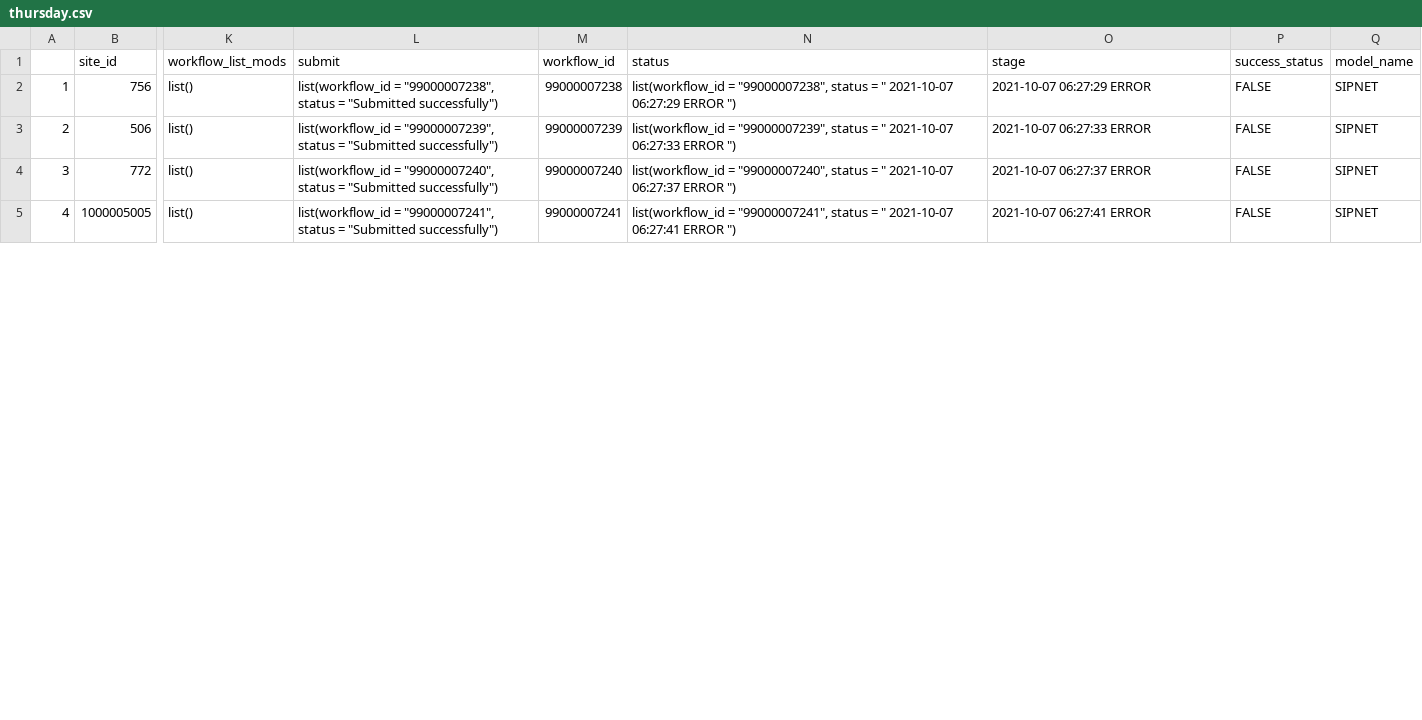
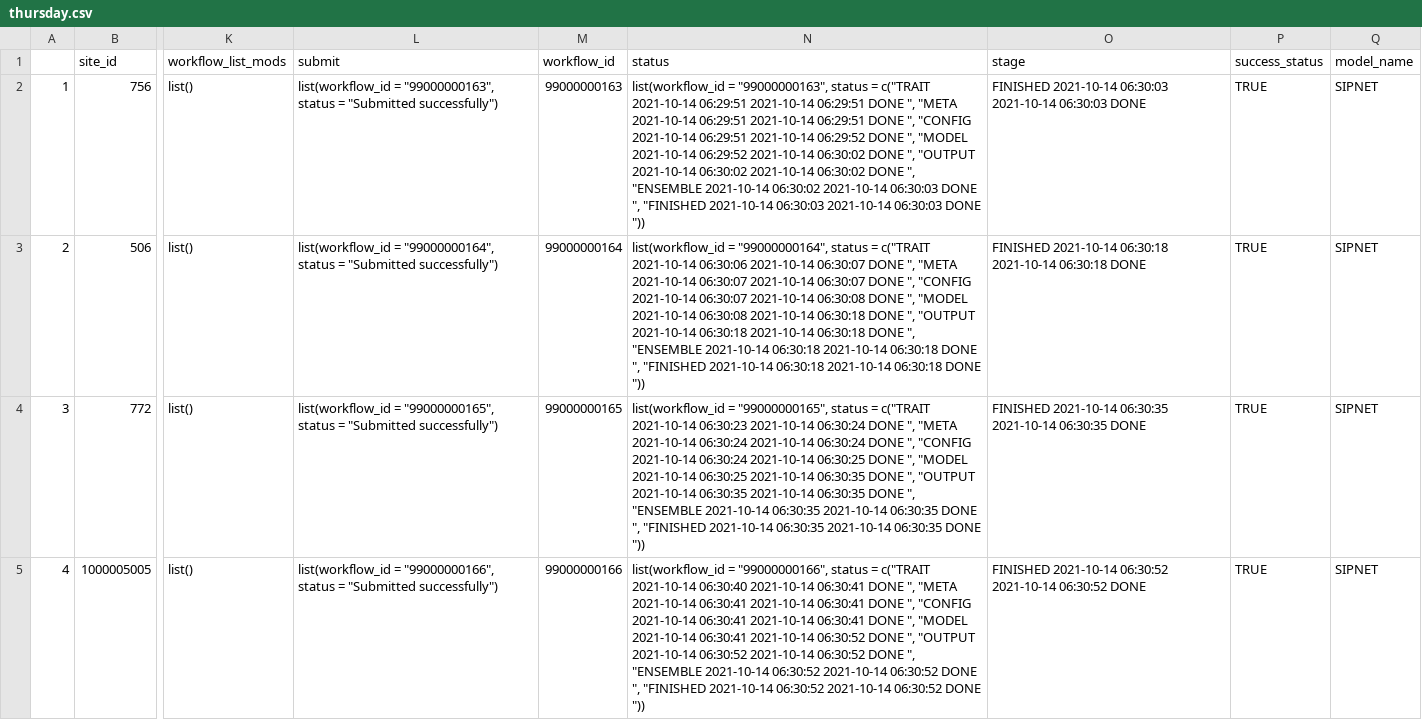
Before and after one commit to PecanProject/pecan-status-board, a CSV file: data/thursday.csv, drawn as a sheet; only a part is shown, gaps mark what is left out; the diff covers the shown part only; the diff names each change by its address in the sheet, - before the commit and + after, or states it on an @@ line.

Commit message:
Update Result

```diff
--- a/data/thursday.csv
+++ b/data/thursday.csv
-L2 (submit): list(workflow_id = "99000007238", status =…
+L2 (submit): list(workflow_id = "99000000163", status =…
-M2 (workflow_id): 99000007238
+M2 (workflow_id): 99000000163
-N2 (status): list(workflow_id = "99000007238", status = " 2021-10-07 06:27:29 ERROR ")
+N2 (status): list(workflow_id = "99000000163", status = c("TRAIT 2021-10-14 06:29:51 2021-10-14 06:29:51 DONE ", "META 2021-10-14 06:29:51 2021-10-14 06:29:51 DONE ", "CONFIG 2021-10-14 06:29:51 2021-10-14 06:29:52 DONE ", "MODEL 2021-10-14 06:29:52 2021-10-14 06:30:02 DONE ", "OUTPUT 2021-10-14 06:30:02 2021-10-14 06:30:02 DONE ", "ENSEMBLE 2021-10-14 06:30:02 2021-10-14 06:30:03 DONE ", "FINISHED 2021-10-14 06:30:03 2021-10-14 06:30:03 DONE "))
-O2 (stage): 2021-10-07 06:27:29 ERROR
+O2 (stage): FINISHED 2021-10-14 06:30:03 2021-10-14 06:30:03 DONE
-P2:P5 (success_status): FALSE
+P2:P5 (success_status): TRUE
-L3 (submit): list(workflow_id = "99000007239", status =…
+L3 (submit): list(workflow_id = "99000000164", status =…
-M3 (workflow_id): 99000007239
+M3 (workflow_id): 99000000164
-N3 (status): list(workflow_id = "99000007239", status = " 2021-10-07 06:27:33 ERROR ")
+N3 (status): list(workflow_id = "99000000164", status = c("TRAIT 2021-10-14 06:30:06 2021-10-14 06:30:07 DONE ", "META 2021-10-14 06:30:07 2021-10-14 06:30:07 DONE ", "CONFIG 2021-10-14 06:30:07 2021-10-14 06:30:08 DONE ", "MODEL 2021-10-14 06:30:08 2021-10-14 06:30:18 DONE ", "OUTPUT 2021-10-14 06:30:18 2021-10-14 06:30:18 DONE ", "ENSEMBLE 2021-10-14 06:30:18 2021-10-14 06:30:18 DONE ", "FINISHED 2021-10-14 06:30:18 2021-10-14 06:30:18 DONE "))
-O3 (stage): 2021-10-07 06:27:33 ERROR
+O3 (stage): FINISHED 2021-10-14 06:30:18 2021-10-14 06:30:18 DONE
-L4 (submit): list(workflow_id = "99000007240", status =…
+L4 (submit): list(workflow_id = "99000000165", status =…
-M4 (workflow_id): 99000007240
+M4 (workflow_id): 99000000165
-N4 (status): list(workflow_id = "99000007240", status = " 2021-10-07 06:27:37 ERROR ")
+N4 (status): list(workflow_id = "99000000165", status = c("TRAIT 2021-10-14 06:30:23 2021-10-14 06:30:24 DONE ", "META 2021-10-14 06:30:24 2021-10-14 06:30:24 DONE ", "CONFIG 2021-10-14 06:30:24 2021-10-14 06:30:25 DONE ", "MODEL 2021-10-14 06:30:25 2021-10-14 06:30:35 DONE ", "OUTPUT 2021-10-14 06:30:35 2021-10-14 06:30:35 DONE ", "ENSEMBLE 2021-10-14 06:30:35 2021-10-14 06:30:35 DONE ", "FINISHED 2021-10-14 06:30:35 2021-10-14 06:30:35 DONE "))
-O4 (stage): 2021-10-07 06:27:37 ERROR
+O4 (stage): FINISHED 2021-10-14 06:30:35 2021-10-14 06:30:35 DONE
-L5 (submit): list(workflow_id = "99000007241", status =…
+L5 (submit): list(workflow_id = "99000000166", status =…
-M5 (workflow_id): 99000007241
+M5 (workflow_id): 99000000166
-N5 (status): list(workflow_id = "99000007241", status = " 2021-10-07 06:27:41 ERROR ")
+N5 (status): list(workflow_id = "99000000166", status = c("TRAIT 2021-10-14 06:30:40 2021-10-14 06:30:41 DONE ", "META 2021-10-14 06:30:41 2021-10-14 06:30:41 DONE ", "CONFIG 2021-10-14 06:30:41 2021-10-14 06:30:41 DONE ", "MODEL 2021-10-14 06:30:41 2021-10-14 06:30:52 DONE ", "OUTPUT 2021-10-14 06:30:52 2021-10-14 06:30:52 DONE ", "ENSEMBLE 2021-10-14 06:30:52 2021-10-14 06:30:52 DONE ", "FINISHED 2021-10-14 06:30:52 2021-10-14 06:30:52 DONE "))
-O5 (stage): 2021-10-07 06:27:41 ERROR
+O5 (stage): FINISHED 2021-10-14 06:30:52 2021-10-14 06:30:52 DONE
```
Also changed, not shown: 101 edited cells elsewhere in this file.
